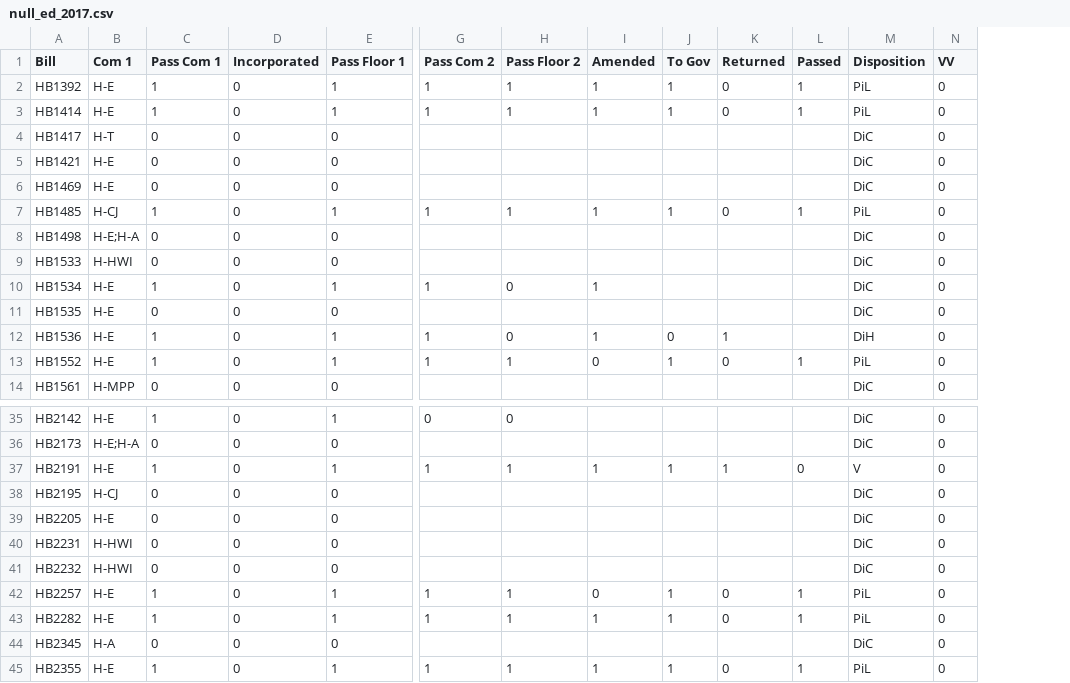
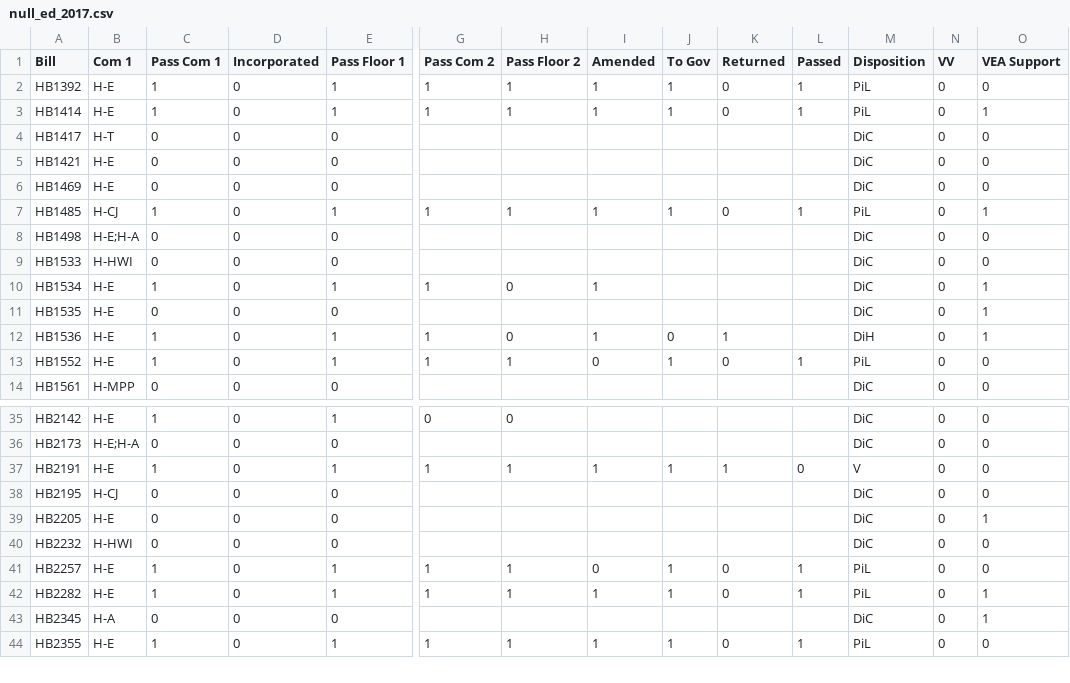
Before and after one commit to danilka4/Scerri-Lobbying-2021, a CSV file: data/null_ed_2017.csv, drawn as a sheet; only a part is shown, gaps mark what is left out; removed rows and columns are numbered as before the commit, all else as after; rows hold the shown columns only; the diff names each change by its address in the sheet, - before the commit and + after, or states it on an @@ line.

```diff
--- a/data/null_ed_2017.csv
+++ b/data/null_ed_2017.csv
+column O (VEA Support), rows 2-14: 0 | 1 | 0 | 0 | 0 | 1 | 0 | 0 | 1 | 1 | 1 | 0 | 0; rows 35-44: 0 | 0 | 0 | 0 | 1 | 0 | 0 | 1 | 1 | 0
-row 40: HB2231 | H-HWI | 0 | 0 | 0 |  |  |  |  |  |  | DiC | 0
```
Also changed, not shown: data/null_ed_2015.csv, data/null_ed_2018.csv, 15 other files.
